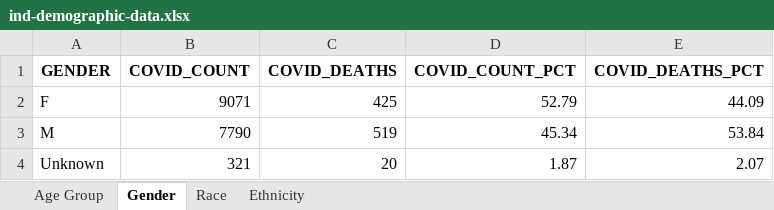
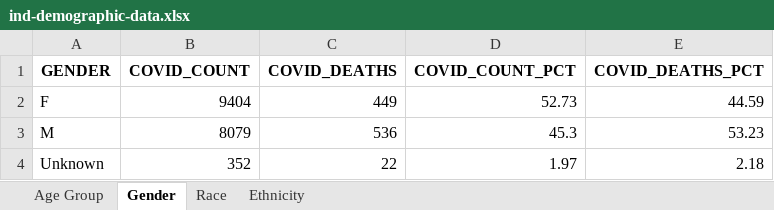
Before and after one commit to ercbk/Indiana-COVID-19-Tracker, an Excel workbook: data/ind-demographic-data.xlsx, sheet Gender, drawn as a sheet; values as stored, in another font and other column widths than the file's, no borders; the diff names each change by its address in the sheet, - before the commit and + after, or states it on an @@ line.

```diff
--- a/data/ind-demographic-data.xlsx (sheet Gender)
+++ b/data/ind-demographic-data.xlsx (sheet Gender)
-B2 (COVID_COUNT): 9071
+B2 (COVID_COUNT): 9404
-C2 (COVID_DEATHS): 425
+C2 (COVID_DEATHS): 449
-D2 (COVID_COUNT_PCT): 52.79
+D2 (COVID_COUNT_PCT): 52.73
-E2 (COVID_DEATHS_PCT): 44.09
+E2 (COVID_DEATHS_PCT): 44.59
-B3 (COVID_COUNT): 7790
+B3 (COVID_COUNT): 8079
-C3 (COVID_DEATHS): 519
+C3 (COVID_DEATHS): 536
-D3 (COVID_COUNT_PCT): 45.34
+D3 (COVID_COUNT_PCT): 45.3
-E3 (COVID_DEATHS_PCT): 53.84
+E3 (COVID_DEATHS_PCT): 53.23
-B4 (COVID_COUNT): 321
+B4 (COVID_COUNT): 352
-C4 (COVID_DEATHS): 20
+C4 (COVID_DEATHS): 22
-D4 (COVID_COUNT_PCT): 1.87
+D4 (COVID_COUNT_PCT): 1.97
-E4 (COVID_DEATHS_PCT): 2.07
+E4 (COVID_DEATHS_PCT): 2.18
```
Also changed, not shown: sheet Age Group, sheet Race, sheet Ethnicity, data/beds-vent.xlsx, data/covid-county.xlsx, 26 other files.
